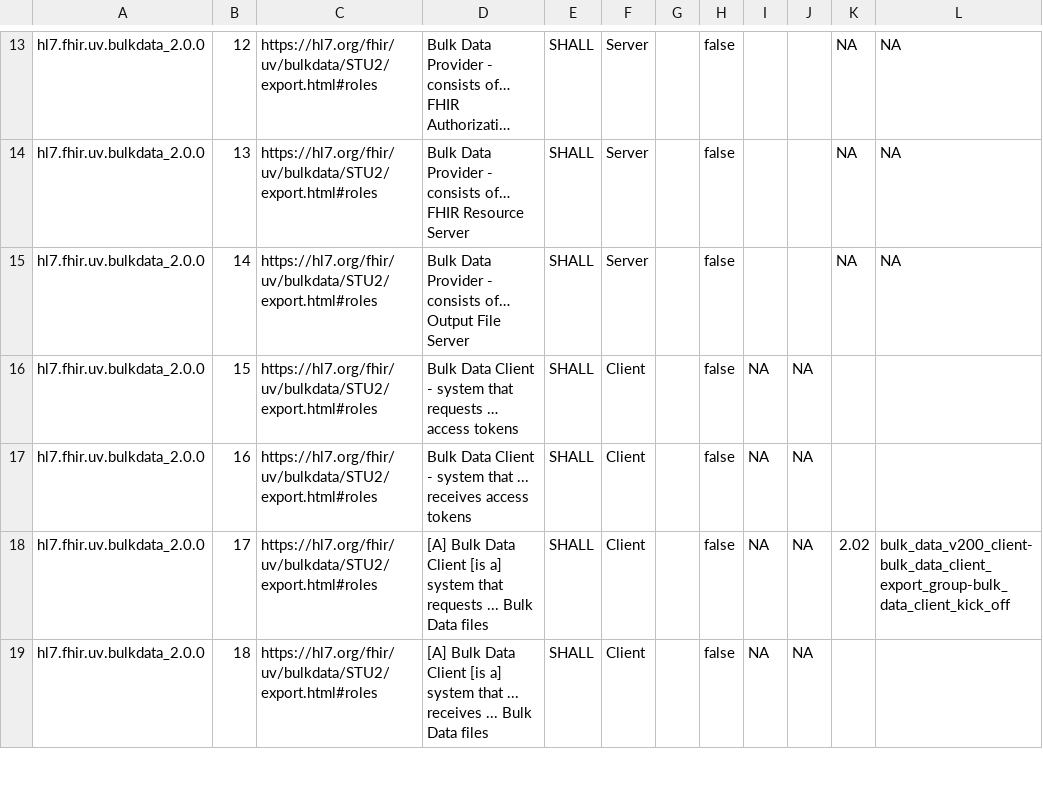
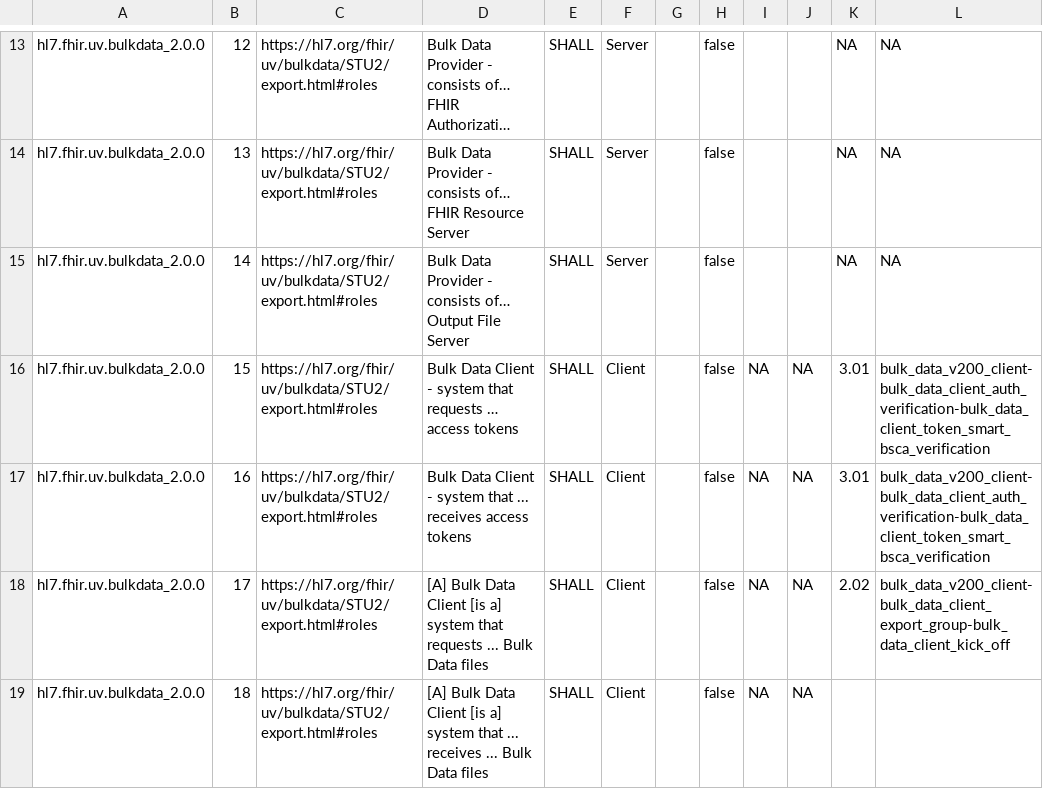
Before and after one commit to inferno-framework/bulk-data-test-kit, a CSV file: lib/bulk_data_test_kit/requirements/generated/bulk-data-test-kit_requirements_coverage.csv, drawn as a sheet; only a part is shown, gaps mark what is left out; long unchanged cells end in ….

```diff
--- a/lib/bulk_data_test_kit/requirements/generated/bulk-data-test-kit_requirements_coverage.csv
+++ b/lib/bulk_data_test_kit/requirements/generated/bulk-data-test-kit_requirements_coverage.csv
@@ -15,4 +15,4 @@ hl7.fhir.uv.bulkdata_2.0.0,13,https://hl7.org/fhir/uv/bulkdata/STU2/export.html#
 hl7.fhir.uv.bulkdata_2.0.0,14,https://hl7.org/fhir/uv/bulkdata/STU2/export.html#roles,Bulk Data Provider - consists of… Output File Server,SHALL,Server,,false,,,NA,NA
-hl7.fhir.uv.bulkdata_2.0.0,15,https://hl7.org/fhir/uv/bulkdata/STU2/export.html#roles,Bulk Data Client - system that requests … access tokens,SHALL,Client,,false,NA,NA,,
-hl7.fhir.uv.bulkdata_2.0.0,16,https://hl7.org/fhir/uv/bulkdata/STU2/export.html#roles,Bulk Data Client - system that ... receives access tokens,SHALL,Client,,false,NA,NA,,
+hl7.fhir.uv.bulkdata_2.0.0,15,https://hl7.org/fhir/uv/bulkdata/STU2/export.html#roles,Bulk Data Client - system that requests … access tokens,SHALL,Client,,false,NA,NA,3.01,bulk_data_v200_client-bulk_data_client_auth_verification-bulk_data_client_token_smart_bsca_verification
+hl7.fhir.uv.bulkdata_2.0.0,16,https://hl7.org/fhir/uv/bulkdata/STU2/export.html#roles,Bulk Data Client - system that ... receives access tokens,SHALL,Client,,false,NA,NA,3.01,bulk_data_v200_client-bulk_data_client_auth_verification-bulk_data_client_token_smart_bsca_verification
 hl7.fhir.uv.bulkdata_2.0.0,17,https://hl7.org/fhir/uv/bulkdata/STU2/export.html#roles,[A] Bulk Data Client [is a] system that requests ... Bulk Data files,SHALL,Client,,false,NA,NA,2.02,bulk_data_v200_client-bulk_data_client_export_group-bulk_data_client_kick_off
```
Also changed, not shown: 1 other file.
